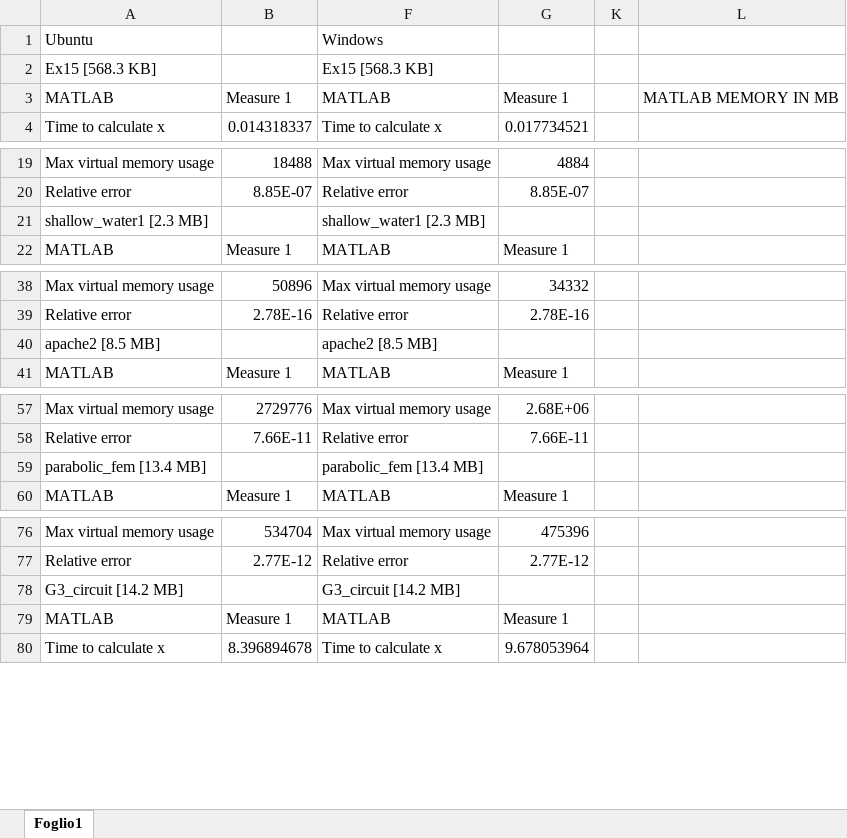
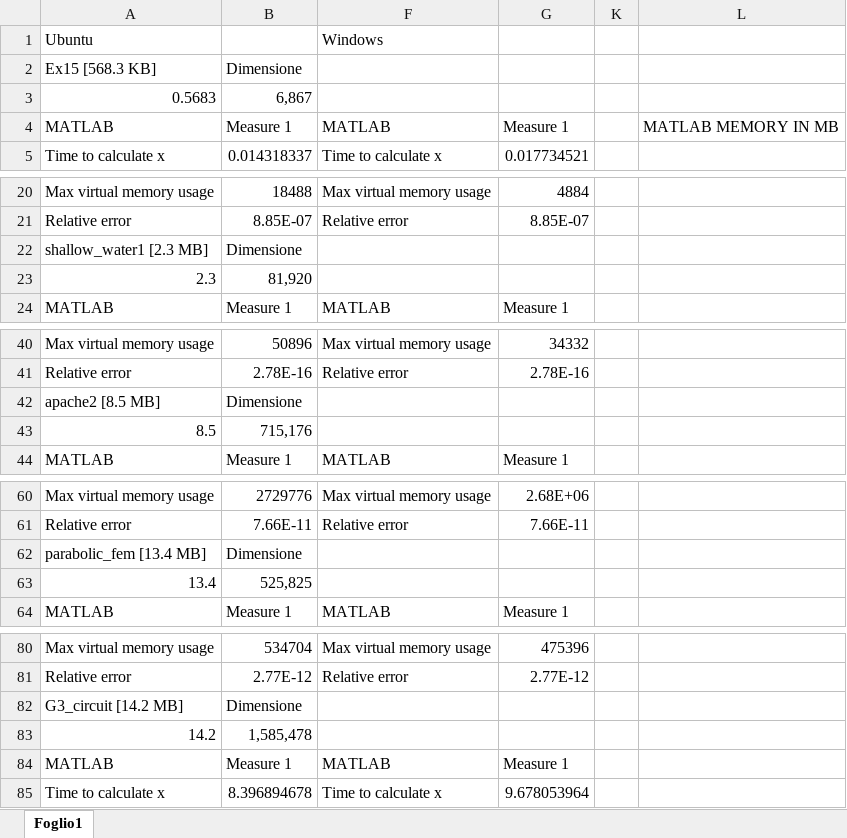
Before and after one commit to CarloRadice/MCSLinearSystemSolver, an Excel workbook: data.xlsx, sheet Foglio1, drawn as a sheet; only a part is shown, gaps mark what is left out; values as stored, in another font and other column widths than the file's, no cell formats; addresses are those after the commit; the diff covers the shown part only; the diff names each change by its address in the sheet, - before the commit and + after, or states it on an @@ line.

```diff
--- a/data.xlsx (sheet Foglio1)
+++ b/data.xlsx (sheet Foglio1)
-B2: (empty)
+B2: Dimensione
-F2: Ex15 [568.3 KB]
+F2: (empty)
+row 3: 0.5683 | 6,867
-B22: (empty)
+B22: Dimensione
-F22: shallow_water1 [2.3 MB]
+F22: (empty)
+row 23: 2.3 | 81,920
-B42: (empty)
+B42: Dimensione
-F42: apache2 [8.5 MB]
+F42: (empty)
+row 43: 8.5 | 715,176
-B62: (empty)
+B62: Dimensione
-F62: parabolic_fem [13.4 MB]
+F62: (empty)
+row 63: 13.4 | 525,825
-B82: (empty)
+B82: Dimensione
-F82: G3_circuit [14.2 MB]
+F82: (empty)
+row 83: 14.2 | 1,585,478
```
Also changed, not shown: 4 added rows and 6 edited cells elsewhere in this sheet, cell formats, 1 other file.
